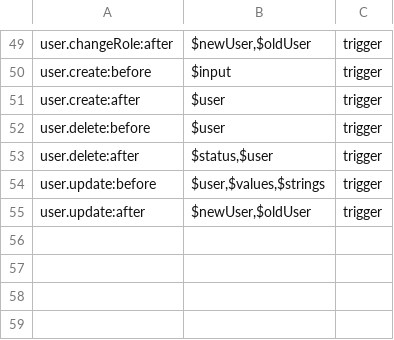
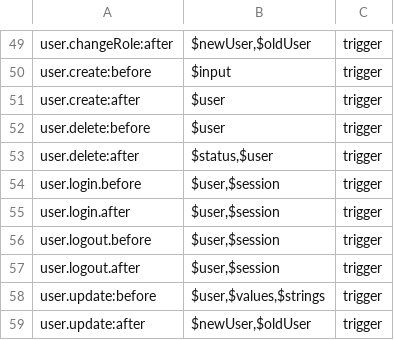
Before and after one commit to getkirby/getkirby.com, a CSV file: content/1_docs/3_reference/7_plugins/2_hooks/hooks.csv, drawn as a sheet; only a part is shown, gaps mark what is left out; the diff names each change by its address in the sheet, - before the commit and + after, or states it on an @@ line.

Commit message:
Add new user hooks

```diff
--- a/content/1_docs/3_reference/7_plugins/2_hooks/hooks.csv
+++ b/content/1_docs/3_reference/7_plugins/2_hooks/hooks.csv
+row 54: user.login.before | $user,$session | trigger
+row 55: user.login.after | $user,$session | trigger
+row 56: user.logout.before | $user,$session | trigger
+row 57: user.logout.after | $user,$session | trigger
```
